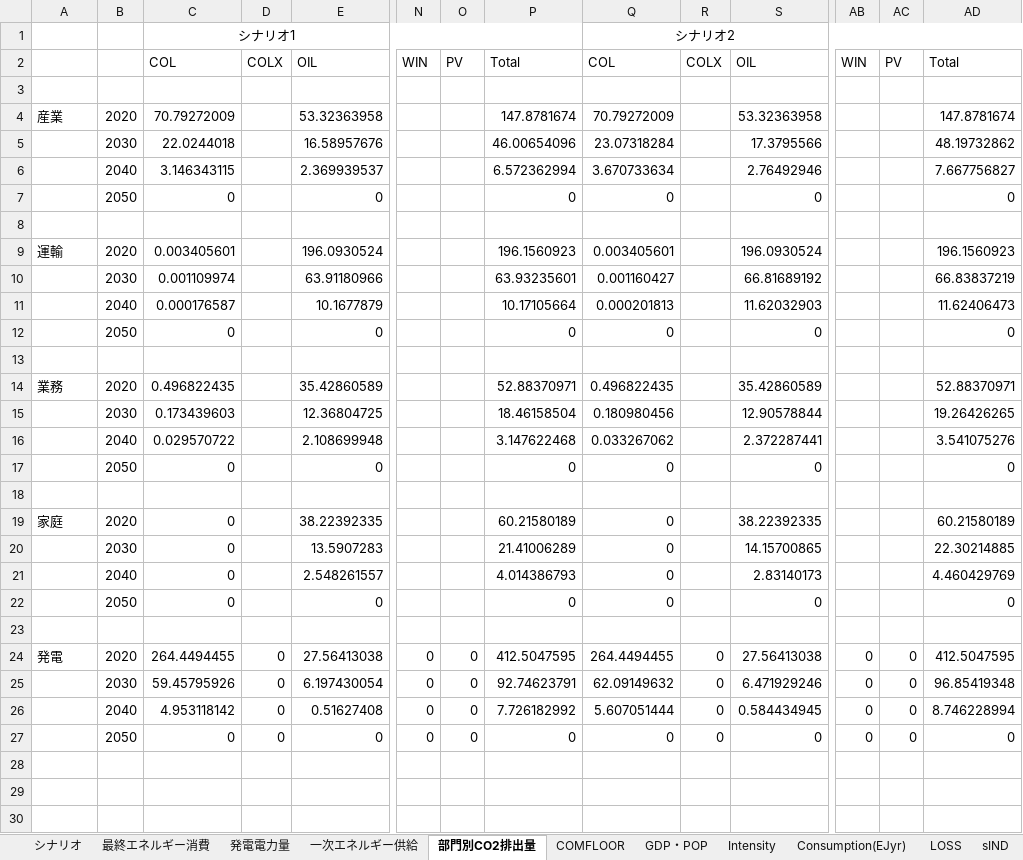
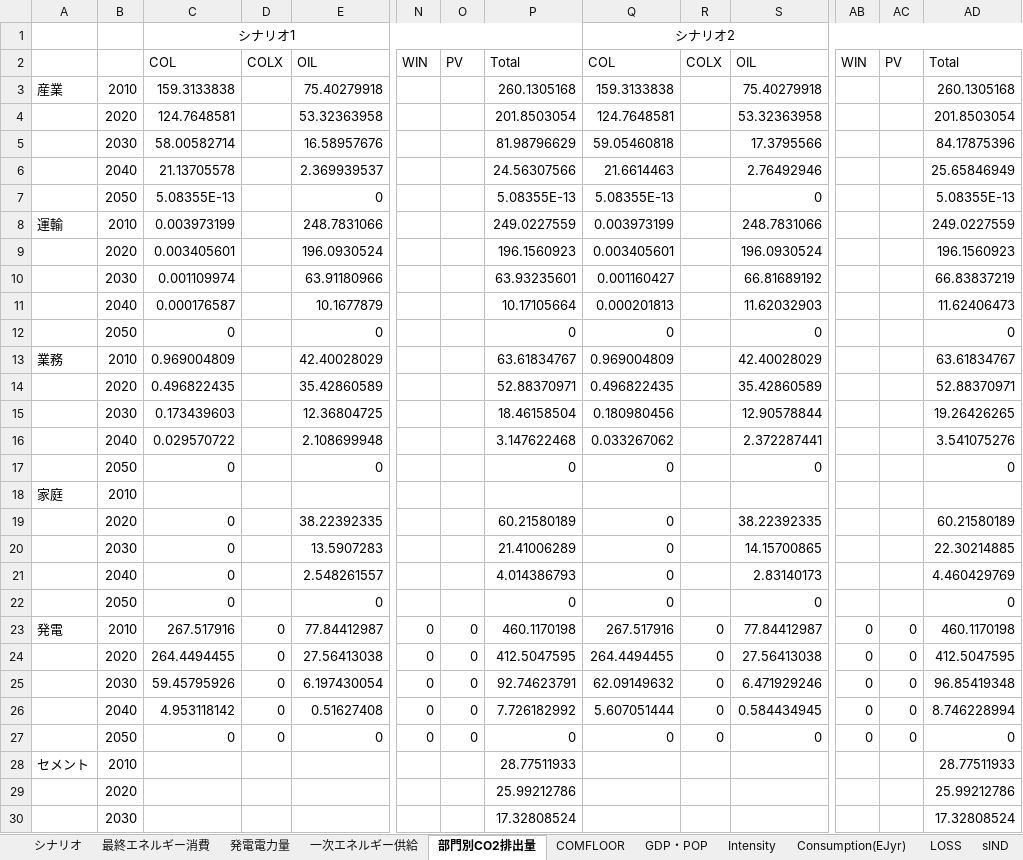
Before and after one commit to MoriShotaro/TA_model, an Excel workbook: xlsx/model.xlsx, sheet 部門別CO2排出量, drawn as a sheet; only a part is shown, gaps mark what is left out; values as stored, in another font and other column widths than the file's, no borders; rows hold the shown columns only; the diff covers the shown part only; the diff names each change by its address in the sheet, - before the commit and + after, or states it on an @@ line.

```diff
--- a/xlsx/model.xlsx (sheet 部門別CO2排出量)
+++ b/xlsx/model.xlsx (sheet 部門別CO2排出量)
-row 3: (empty)
+row 3: 産業 | 2010 | 159.3133838 |  | 75.40279918 |  |  | 260.1305168 | 159.3133838 |  | 75.40279918 |  |  | 260.1305168
-A4: 産業
+A4: (empty)
-C4: 70.79272009
+C4: 124.7648581
-P4: 147.8781674
+P4: 201.8503054
-Q4: 70.79272009
+Q4: 124.7648581
-AD4: 147.8781674
+AD4: 201.8503054
-C5: 22.0244018
+C5: 58.00582714
-P5: 46.00654096
+P5: 81.98796629
-Q5: 23.07318284
+Q5: 59.05460818
-AD5: 48.19732862
+AD5: 84.17875396
-C6: 3.146343115
+C6: 21.13705578
-P6: 6.572362994
+P6: 24.56307566
-Q6: 3.670733634
+Q6: 21.6614463
-AD6: 7.667756827
+AD6: 25.65846949
-C7: 0
+C7: 5.08355E-13
-P7: 0
+P7: 5.08355E-13
-Q7: 0
+Q7: 5.08355E-13
-AD7: 0
+AD7: 5.08355E-13
-row 8: (empty)
+row 8: 運輸 | 2010 | 0.003973199 |  | 248.7831066 |  |  | 249.0227559 | 0.003973199 |  | 248.7831066 |  |  | 249.0227559
-A9: 運輸
+A9: (empty)
-row 13: (empty)
+row 13: 業務 | 2010 | 0.969004809 |  | 42.40028029 |  |  | 63.61834767 | 0.969004809 |  | 42.40028029 |  |  | 63.61834767
-A14: 業務
+A14: (empty)
-row 18: (empty)
+row 18: 家庭 | 2010
-A19: 家庭
+A19: (empty)
-row 23: (empty)
+row 23: 発電 | 2010 | 267.517916 | 0 | 77.84412987 | 0 | 0 | 460.1170198 | 267.517916 | 0 | 77.84412987 | 0 | 0 | 460.1170198
-A24: 発電
+A24: (empty)
-row 28: (empty)
+row 28: セメント | 2010 |  |  |  |  |  | 28.77511933 |  |  |  |  |  | 28.77511933
-row 29: (empty)
+row 29:  | 2020 |  |  |  |  |  | 25.99212786 |  |  |  |  |  | 25.99212786
-row 30: (empty)
+row 30:  | 2030 |  |  |  |  |  | 17.32808524 |  |  |  |  |  | 17.32808524
```
Also changed, not shown: 4 added rows and 52 edited cells elsewhere in this sheet, sheet IND_BF, sheet 最終エネルギー消費, sheet 一次エネルギー供給, sheet 発電電力量, sheet Emissions, formulas that keep their value, xlsx/data.xlsx.
